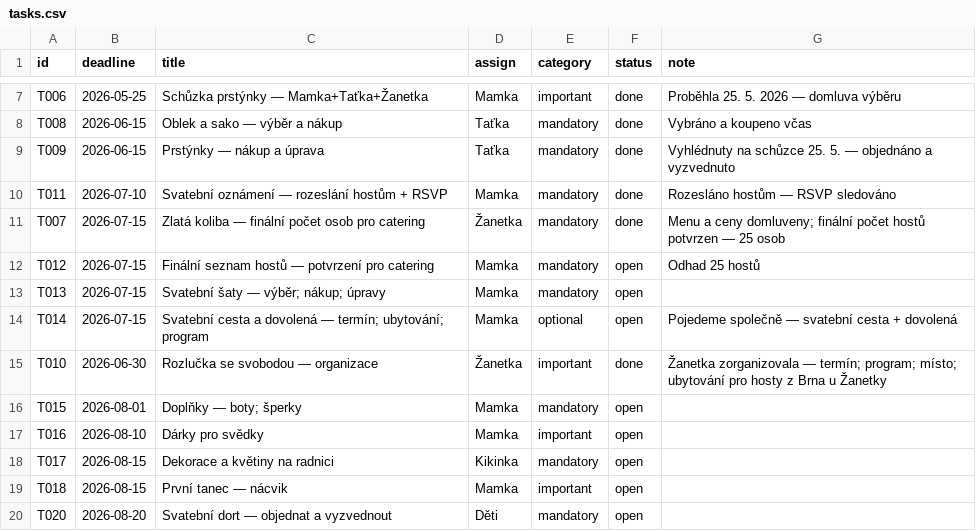
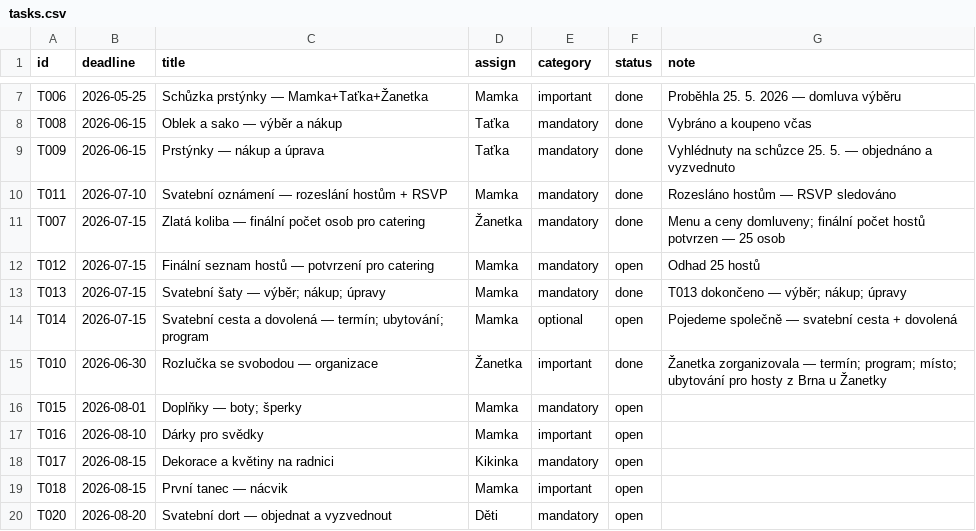
Before and after one commit to martinpaprcka77/PaprckoviSvatba2026, a CSV file: data/tasks.csv, drawn as a sheet; only a part is shown, gaps mark what is left out.

Commit message:
Accept remote changes to tasks.csv: mark T013 as done

```diff
--- a/data/tasks.csv
+++ b/data/tasks.csv
@@ -12,3 +12,3 @@ T007,2026-07-15,Zlatá koliba — finální počet osob pro catering,Žanetka,ma
 T012,2026-07-15,Finální seznam hostů — potvrzení pro catering,Mamka,mandatory,open,Odhad 25 hostů
-T013,2026-07-15,Svatební šaty — výběr; nákup; úpravy,Mamka,mandatory,open,
+T013,2026-07-15,Svatební šaty — výběr; nákup; úpravy,Mamka,mandatory,done,T013 dokončeno — výběr; nákup; úpravy
 T014,2026-07-15,Svatební cesta a dovolená — termín; ubytování; program,Mamka,optional,open,Pojedeme společně — svatební cesta + dovolená
```
